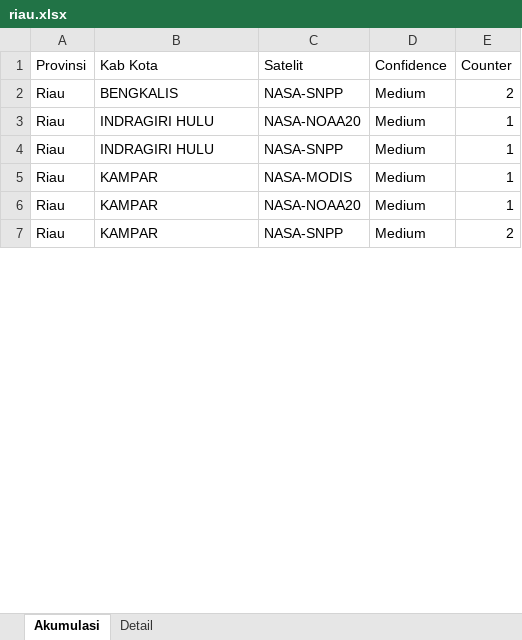
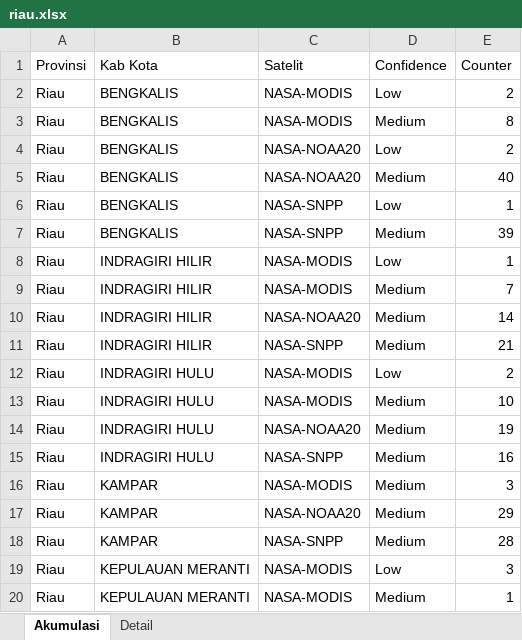
Before and after one commit to azharpratama/sipongi-bmkg-sumatera-dataset-2025, an Excel workbook: riau.xlsx, sheet Akumulasi, drawn as a sheet; only a part is shown; values as stored, in another font and other column widths than the file's, no borders; addresses are those after the commit; the diff covers the shown part only; the diff names each change by its address in the sheet, - before the commit and + after, or states it on an @@ line.

```diff
--- a/riau.xlsx (sheet Akumulasi)
+++ b/riau.xlsx (sheet Akumulasi)
+row 2: Riau | BENGKALIS | NASA-MODIS | Low | 2
+row 3: Riau | BENGKALIS | NASA-MODIS | Medium | 8
+row 4: Riau | BENGKALIS | NASA-NOAA20 | Low | 2
+row 5: Riau | BENGKALIS | NASA-NOAA20 | Medium | 40
+row 6: Riau | BENGKALIS | NASA-SNPP | Low | 1
-E7 (Counter): 2
+E7 (Counter): 39
+row 8: Riau | INDRAGIRI HILIR | NASA-MODIS | Low | 1
+row 9: Riau | INDRAGIRI HILIR | NASA-MODIS | Medium | 7
+row 10: Riau | INDRAGIRI HILIR | NASA-NOAA20 | Medium | 14
+row 11: Riau | INDRAGIRI HILIR | NASA-SNPP | Medium | 21
+row 12: Riau | INDRAGIRI HULU | NASA-MODIS | Low | 2
+row 13: Riau | INDRAGIRI HULU | NASA-MODIS | Medium | 10
-E14 (Counter): 1
+E14 (Counter): 19
-E15 (Counter): 1
+E15 (Counter): 16
-E16 (Counter): 1
+E16 (Counter): 3
-E17 (Counter): 1
+E17 (Counter): 29
-E18 (Counter): 2
+E18 (Counter): 28
+row 19: Riau | KEPULAUAN MERANTI | NASA-MODIS | Low | 3
+row 20: Riau | KEPULAUAN MERANTI | NASA-MODIS | Medium | 1
```
Also changed, not shown: 19 added rows and 11 edited cells elsewhere in this sheet, sheet Detail, bengkulu.xlsx, riau/riau-mei.xlsx, 9 other files.
